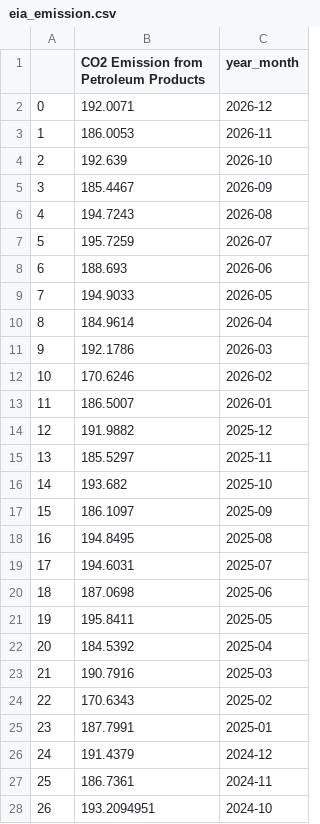
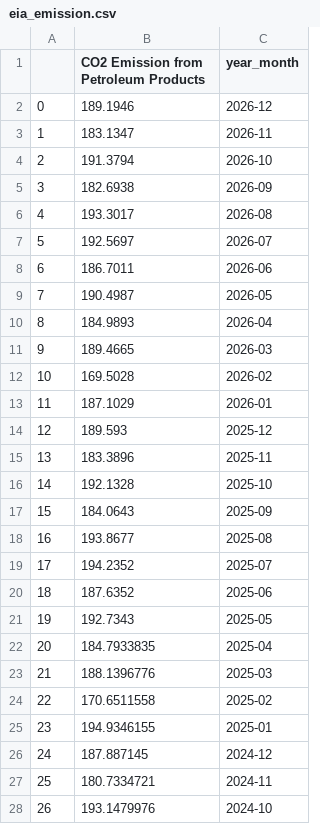
Before and after one commit to thecodingmango/cpi_dashboard, a CSV file: data/eia_emission.csv, drawn as a sheet; only a part is shown; the diff covers the shown part only.

```diff
--- a/data/eia_emission.csv
+++ b/data/eia_emission.csv
@@ -1,28 +1,28 @@
 ,CO2 Emission from Petroleum Products,year_month
-0,192.0071,2026-12
-1,186.0053,2026-11
-2,192.639,2026-10
-3,185.4467,2026-09
-4,194.7243,2026-08
-5,195.7259,2026-07
-6,188.693,2026-06
-7,194.9033,2026-05
-8,184.9614,2026-04
-9,192.1786,2026-03
-10,170.6246,2026-02
-11,186.5007,2026-01
-12,191.9882,2025-12
-13,185.5297,2025-11
-14,193.682,2025-10
-15,186.1097,2025-09
-16,194.8495,2025-08
-17,194.6031,2025-07
-18,187.0698,2025-06
-19,195.8411,2025-05
-20,184.5392,2025-04
-21,190.7916,2025-03
-22,170.6343,2025-02
-23,187.7991,2025-01
-24,191.4379,2024-12
-25,186.7361,2024-11
-26,193.2094951,2024-10
+0,189.1946,2026-12
+1,183.1347,2026-11
+2,191.3794,2026-10
+3,182.6938,2026-09
+4,193.3017,2026-08
+5,192.5697,2026-07
+6,186.7011,2026-06
+7,190.4987,2026-05
+8,184.9893,2026-04
+9,189.4665,2026-03
+10,169.5028,2026-02
+11,187.1029,2026-01
+12,189.593,2025-12
+13,183.3896,2025-11
+14,192.1328,2025-10
+15,184.0643,2025-09
+16,193.8677,2025-08
+17,194.2352,2025-07
+18,187.6352,2025-06
+19,192.7343,2025-05
+20,184.7933835,2025-04
+21,188.1396776,2025-03
+22,170.6511558,2025-02
+23,194.9346155,2025-01
+24,187.887145,2024-12
+25,180.7334721,2024-11
+26,193.1479976,2024-10
```
Also changed, not shown: 33 edited cells elsewhere in this file, data/bls_food.csv, data/bls_gas_price.csv, 5 other files.
